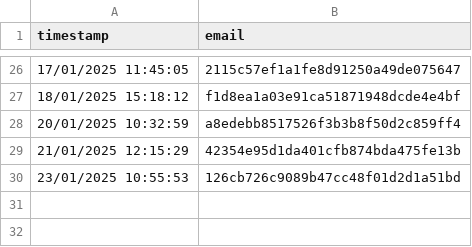
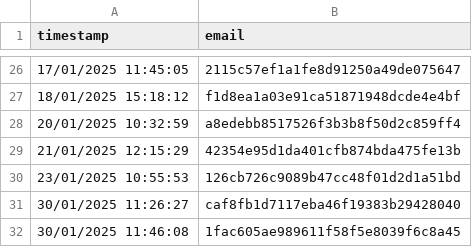
Before and after one commit to UPPMAX/uppmax_intro_python, a CSV file: docs/data/20250304/registrations.csv, drawn as a sheet; only a part is shown, gaps mark what is left out.

```diff
--- a/docs/data/20250304/registrations.csv
+++ b/docs/data/20250304/registrations.csv
@@ -30 +30,3 @@ timestamp,email
 23/01/2025 10:55:53,126cb726c9089b47cc48f01d2d1a51bd
+30/01/2025 11:26:27,caf8fb1d7117eba46f19383b29428040
+30/01/2025 11:46:08,1fac605ae989611f58f5e8039f6c8a45
```
Also changed, not shown: 4 other files.
